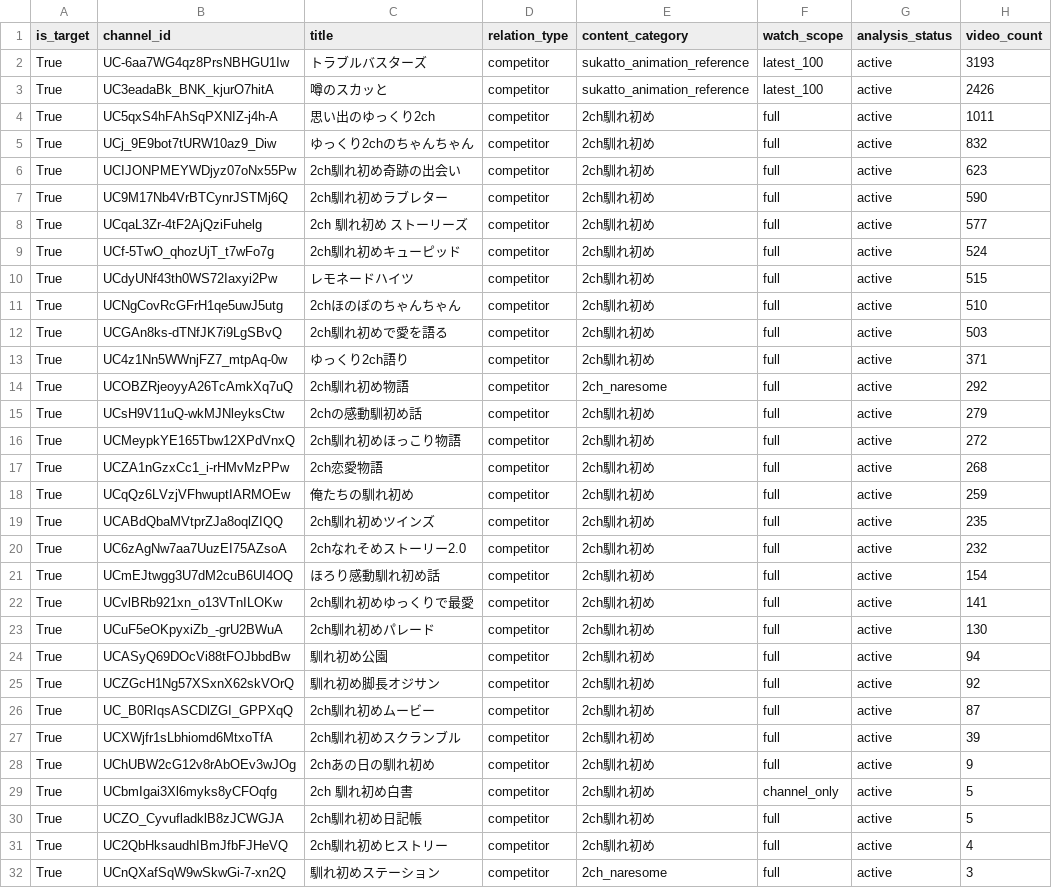
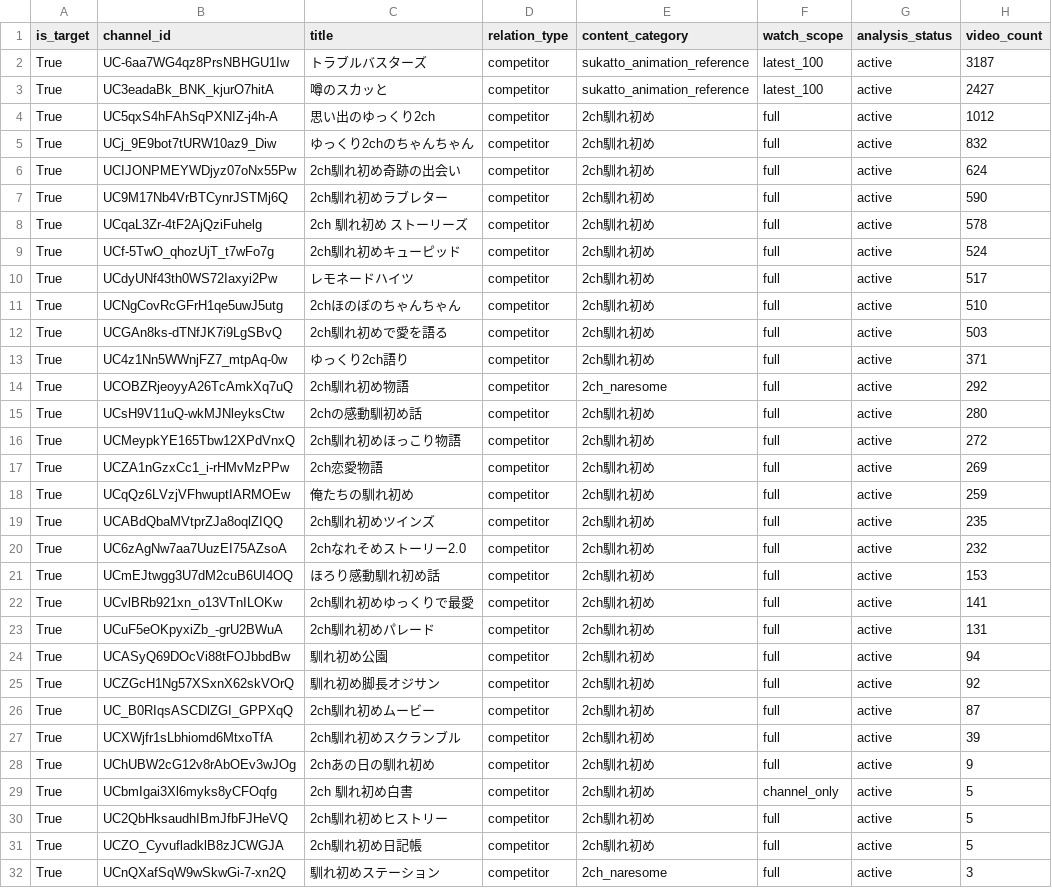
Before and after one commit to japonismy/naresome-kikaku-research, a CSV file: reports/channel_scope.csv, drawn as a sheet; only a part is shown.

```diff
--- a/reports/channel_scope.csv
+++ b/reports/channel_scope.csv
@@ -1,11 +1,11 @@
 is_target,channel_id,title,relation_type,content_category,watch_scope,analysis_status,video_count
-True,UC-6aa7WG4qz8PrsNBHGU1Iw,トラブルバスターズ,competitor,sukatto_animation_reference,latest_100,active,3193
-True,UC3eadaBk_BNK_kjurO7hitA,噂のスカッと,competitor,sukatto_animation_reference,latest_100,active,2426
-True,UC5qxS4hFAhSqPXNIZ-j4h-A,思い出のゆっくり2ch,competitor,2ch馴れ初め,full,active,1011
+True,UC-6aa7WG4qz8PrsNBHGU1Iw,トラブルバスターズ,competitor,sukatto_animation_reference,latest_100,active,3187
+True,UC3eadaBk_BNK_kjurO7hitA,噂のスカッと,competitor,sukatto_animation_reference,latest_100,active,2427
+True,UC5qxS4hFAhSqPXNIZ-j4h-A,思い出のゆっくり2ch,competitor,2ch馴れ初め,full,active,1012
 True,UCj_9E9bot7tURW10az9_Diw,ゆっくり2chのちゃんちゃん,competitor,2ch馴れ初め,full,active,832
-True,UCIJONPMEYWDjyz07oNx55Pw,2ch馴れ初め奇跡の出会い,competitor,2ch馴れ初め,full,active,623
+True,UCIJONPMEYWDjyz07oNx55Pw,2ch馴れ初め奇跡の出会い,competitor,2ch馴れ初め,full,active,624
 True,UC9M17Nb4VrBTCynrJSTMj6Q,2ch馴れ初めラブレター,competitor,2ch馴れ初め,full,active,590
-True,UCqaL3Zr-4tF2AjQziFuhelg,2ch 馴れ初め ストーリーズ,competitor,2ch馴れ初め,full,active,577
+True,UCqaL3Zr-4tF2AjQziFuhelg,2ch 馴れ初め ストーリーズ,competitor,2ch馴れ初め,full,active,578
 True,UCf-5TwO_qhozUjT_t7wFo7g,2ch馴れ初めキューピッド,competitor,2ch馴れ初め,full,active,524
-True,UCdyUNf43th0WS72Iaxyi2Pw,レモネードハイツ,competitor,2ch馴れ初め,full,active,515
+True,UCdyUNf43th0WS72Iaxyi2Pw,レモネードハイツ,competitor,2ch馴れ初め,full,active,517
 True,UCNgCovRcGFrH1qe5uwJ5utg,2chほのぼのちゃんちゃん,competitor,2ch馴れ初め,full,active,510
@@ -14,5 +14,5 @@ True,UC4z1Nn5WWnjFZ7_mtpAq-0w,ゆっくり2ch語り,competitor,2ch馴れ初め,f
 True,UCOBZRjeoyyA26TcAmkXq7uQ,2ch馴れ初め物語,competitor,2ch_naresome,full,active,292
-True,UCsH9V11uQ-wkMJNleyksCtw,2chの感動馴初め話,competitor,2ch馴れ初め,full,active,279
+True,UCsH9V11uQ-wkMJNleyksCtw,2chの感動馴初め話,competitor,2ch馴れ初め,full,active,280
 True,UCMeypkYE165Tbw12XPdVnxQ,2ch馴れ初めほっこり物語,competitor,2ch馴れ初め,full,active,272
-True,UCZA1nGzxCc1_i-rHMvMzPPw,2ch恋愛物語,competitor,2ch馴れ初め,full,active,268
+True,UCZA1nGzxCc1_i-rHMvMzPPw,2ch恋愛物語,competitor,2ch馴れ初め,full,active,269
 True,UCqQz6LVzjVFhwuptIARMOEw,俺たちの馴れ初め,competitor,2ch馴れ初め,full,active,259
@@ -20,5 +20,5 @@ True,UCABdQbaMVtprZJa8oqlZIQQ,2ch馴れ初めツインズ,competitor,2ch馴れ
 True,UC6zAgNw7aa7UuzEI75AZsoA,2chなれそめストーリー2.0,competitor,2ch馴れ初め,full,active,232
-True,UCmEJtwgg3U7dM2cuB6UI4OQ,ほろり感動馴れ初め話,competitor,2ch馴れ初め,full,active,154
+True,UCmEJtwgg3U7dM2cuB6UI4OQ,ほろり感動馴れ初め話,competitor,2ch馴れ初め,full,active,153
 True,UCvlBRb921xn_o13VTnILOKw,2ch馴れ初めゆっくりで最愛,competitor,2ch馴れ初め,full,active,141
-True,UCuF5eOKpyxiZb_-grU2BWuA,2ch馴れ初めパレード,competitor,2ch馴れ初め,full,active,130
+True,UCuF5eOKpyxiZb_-grU2BWuA,2ch馴れ初めパレード,competitor,2ch馴れ初め,full,active,131
 True,UCASyQ69DOcVi88tFOJbbdBw,馴れ初め公園,competitor,2ch馴れ初め,full,active,94
@@ -29,4 +29,4 @@ True,UChUBW2cG12v8rAbOEv3wJOg,2chあの日の馴れ初め,competitor,2ch馴れ
 True,UCbmIgai3Xl6myks8yCFOqfg,2ch 馴れ初め白書,competitor,2ch馴れ初め,channel_only,active,5
+True,UC2QbHksaudhIBmJfbFJHeVQ,2ch馴れ初めヒストリー,competitor,2ch馴れ初め,full,active,5
 True,UCZO_CyvufladklB8zJCWGJA,2ch馴れ初め日記帳,competitor,2ch馴れ初め,full,active,5
-True,UC2QbHksaudhIBmJfbFJHeVQ,2ch馴れ初めヒストリー,competitor,2ch馴れ初め,full,active,4
 True,UCnQXafSqW9wSkwGi-7-xn2Q,馴れ初めステーション,competitor,2ch_naresome,full,active,3
```
Also changed, not shown: data_sources/youtube_channel_status.csv, data_sources/youtube_current_stats.csv, 8 other files.
